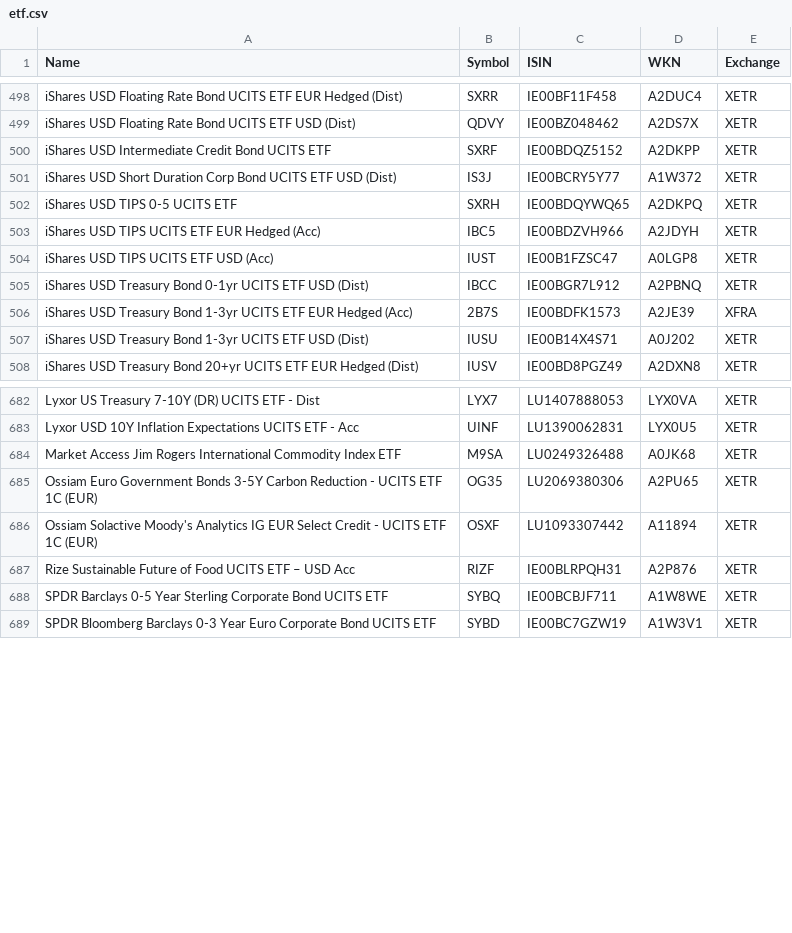
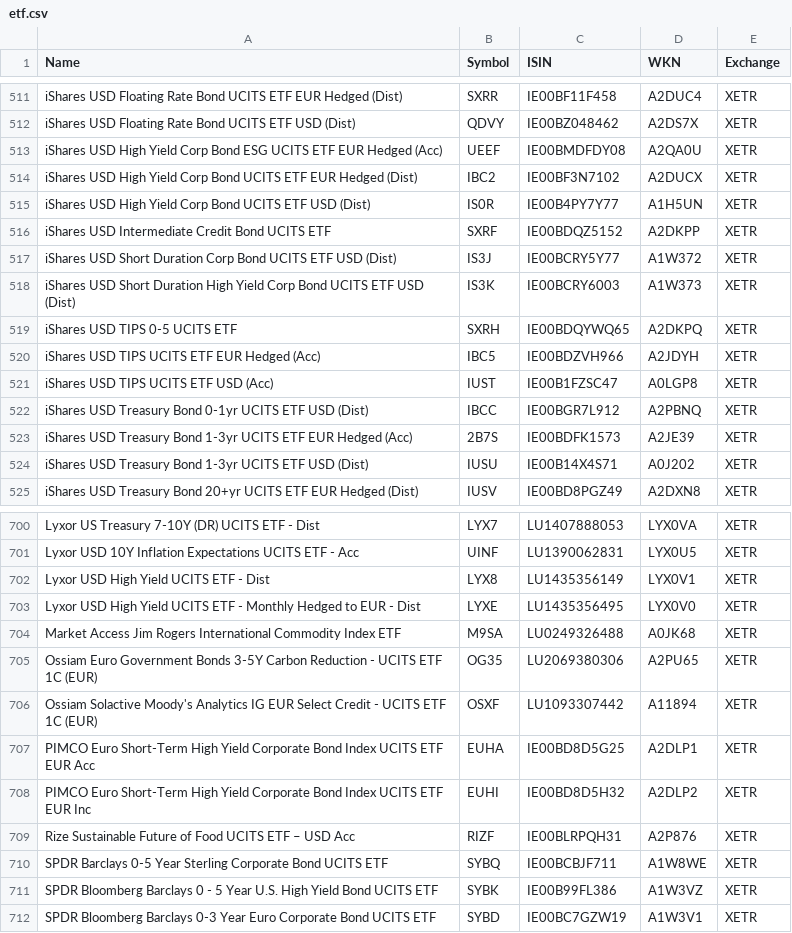
Before and after one commit to BenediktBertsch/German-Stock-Exchange, a CSV file: etf.csv, drawn as a sheet; only a part is shown, gaps mark what is left out; the diff covers the shown part only.

Commit message:
Updated data to 4/14/2021

```diff
--- a/etf.csv
+++ b/etf.csv
@@ -499,4 +512,8 @@ iShares USD Floating Rate Bond UCITS ETF EUR Hedged (Dist),SXRR,IE00BF11F458,A2D
 iShares USD Floating Rate Bond UCITS ETF USD (Dist),QDVY,IE00BZ048462,A2DS7X,XETR
+iShares USD High Yield Corp Bond ESG UCITS ETF EUR Hedged (Acc),UEEF,IE00BMDFDY08,A2QA0U,XETR
+iShares USD High Yield Corp Bond UCITS ETF EUR Hedged (Dist),IBC2,IE00BF3N7102,A2DUCX,XETR
+iShares USD High Yield Corp Bond UCITS ETF USD (Dist),IS0R,IE00B4PY7Y77,A1H5UN,XETR
 iShares USD Intermediate Credit Bond UCITS ETF,SXRF,IE00BDQZ5152,A2DKPP,XETR
 iShares USD Short Duration Corp Bond UCITS ETF USD (Dist),IS3J,IE00BCRY5Y77,A1W372,XETR
+iShares USD Short Duration High Yield Corp Bond UCITS ETF USD (Dist),IS3K,IE00BCRY6003,A1W373,XETR
 iShares USD TIPS 0-5 UCITS ETF,SXRH,IE00BDQYWQ65,A2DKPQ,XETR
@@ -505,3 +522,3 @@ iShares USD TIPS UCITS ETF USD (Acc),IUST,IE00B1FZSC47,A0LGP8,XETR
 iShares USD Treasury Bond 0-1yr UCITS ETF USD (Dist),IBCC,IE00BGR7L912,A2PBNQ,XETR
-iShares USD Treasury Bond 1-3yr UCITS ETF EUR Hedged (Acc),2B7S,IE00BDFK1573,A2JE39,XFRA
+iShares USD Treasury Bond 1-3yr UCITS ETF EUR Hedged (Acc),2B7S,IE00BDFK1573,A2JE39,XETR
 iShares USD Treasury Bond 1-3yr UCITS ETF USD (Dist),IUSU,IE00B14X4S71,A0J202,XETR
@@ -683,2 +701,4 @@ Lyxor US Treasury 7-10Y (DR) UCITS ETF - Dist,LYX7,LU1407888053,LYX0VA,XETR
 Lyxor USD 10Y Inflation Expectations UCITS ETF - Acc,UINF,LU1390062831,LYX0U5,XETR
+Lyxor USD High Yield UCITS ETF - Dist,LYX8,LU1435356149,LYX0V1,XETR
+Lyxor USD High Yield UCITS ETF - Monthly Hedged to EUR - Dist,LYXE,LU1435356495,LYX0V0,XETR
 Market Access Jim Rogers International Commodity Index ETF,M9SA,LU0249326488,A0JK68,XETR
@@ -686,4 +706,7 @@ Ossiam Euro Government Bonds 3-5Y Carbon Reduction - UCITS ETF 1C (EUR),OG35,LU2
 Ossiam Solactive Moody's Analytics IG EUR Select Credit - UCITS ETF 1C (EUR),OSXF,LU1093307442,A11894,XETR
+PIMCO Euro Short-Term High Yield Corporate Bond Index UCITS ETF EUR Acc,EUHA,IE00BD8D5G25,A2DLP1,XETR
+PIMCO Euro Short-Term High Yield Corporate Bond Index UCITS ETF EUR Inc,EUHI,IE00BD8D5H32,A2DLP2,XETR
 Rize Sustainable Future of Food UCITS ETF – USD Acc,RIZF,IE00BLRPQH31,A2P876,XETR
 SPDR Barclays 0-5 Year Sterling Corporate Bond UCITS ETF,SYBQ,IE00BCBJF711,A1W8WE,XETR
+SPDR Bloomberg Barclays 0 - 5 Year U.S. High Yield  Bond UCITS ETF,SYBK,IE00B99FL386,A1W3VZ,XETR
 SPDR Bloomberg Barclays 0-3 Year Euro Corporate Bond UCITS ETF,SYBD,IE00BC7GZW19,A1W3V1,XETR
```
Also changed, not shown: 23 added rows and 3 moved rows elsewhere in this file, stock.csv.
